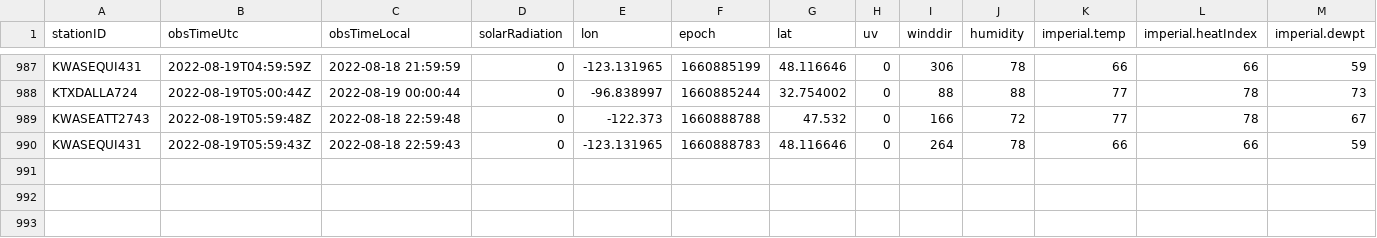
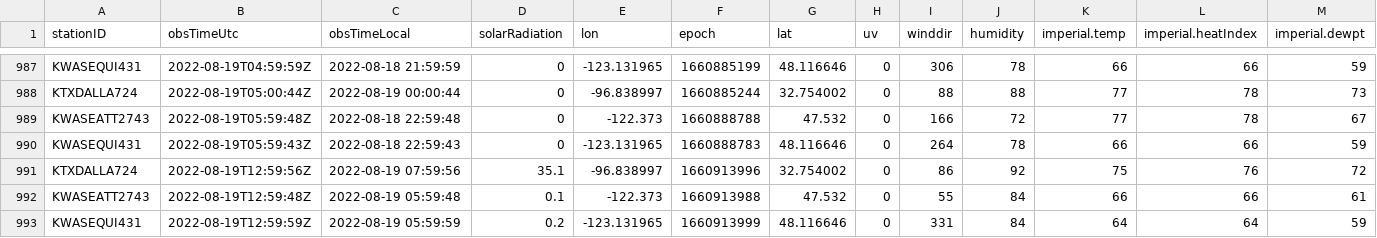
Before and after one commit to lagerratrobe/weather_station, a CSV file: Data/station_obs.CSV, drawn as a sheet; only a part is shown, gaps mark what is left out; rows hold the shown columns only; the diff names each change by its address in the sheet, - before the commit and + after, or states it on an @@ line.

```diff
--- a/Data/station_obs.CSV
+++ b/Data/station_obs.CSV
+row 991: KTXDALLA724 | 2022-08-19T12:59:56Z | 2022-08-19 07:59:56 | 35.1 | -96.838997 | 1660913996 | 32.754002 | 0 | 86 | 92 | 75 | 76 | 72
+row 992: KWASEATT2743 | 2022-08-19T12:59:48Z | 2022-08-19 05:59:48 | 0.1 | -122.373 | 1660913988 | 47.532 | 0 | 55 | 84 | 66 | 66 | 61
+row 993: KWASEQUI431 | 2022-08-19T12:59:59Z | 2022-08-19 05:59:59 | 0.2 | -123.131965 | 1660913999 | 48.116646 | 0 | 331 | 84 | 64 | 64 | 59
```
Also changed, not shown: 1 other file.
